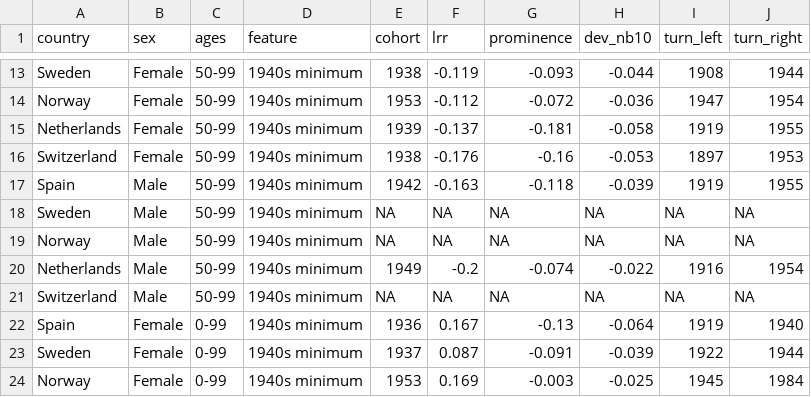
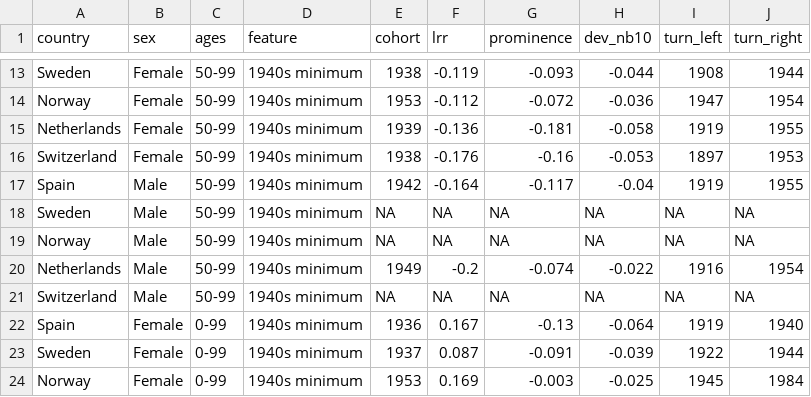
Before and after one commit to kikeacosta/spain_ex, a CSV file: data_inter/tableS2_1_cohort_extrema.csv, drawn as a sheet; only a part is shown, gaps mark what is left out; the diff covers the shown part only.

```diff
--- a/data_inter/tableS2_1_cohort_extrema.csv
+++ b/data_inter/tableS2_1_cohort_extrema.csv
@@ -14,5 +14,5 @@ Sweden,Female,50-99,1940s minimum,1938,-0.119,-0.093,-0.044,1908,1944
 Norway,Female,50-99,1940s minimum,1953,-0.112,-0.072,-0.036,1947,1954
-Netherlands,Female,50-99,1940s minimum,1939,-0.137,-0.181,-0.058,1919,1955
+Netherlands,Female,50-99,1940s minimum,1939,-0.136,-0.181,-0.058,1919,1955
 Switzerland,Female,50-99,1940s minimum,1938,-0.176,-0.16,-0.053,1897,1953
-Spain,Male,50-99,1940s minimum,1942,-0.163,-0.118,-0.039,1919,1955
+Spain,Male,50-99,1940s minimum,1942,-0.164,-0.117,-0.04,1919,1955
 Sweden,Male,50-99,1940s minimum,NA,NA,NA,NA,NA,NA
```
Also changed, not shown: 16 edited cells elsewhere in this file, 6 other files.
